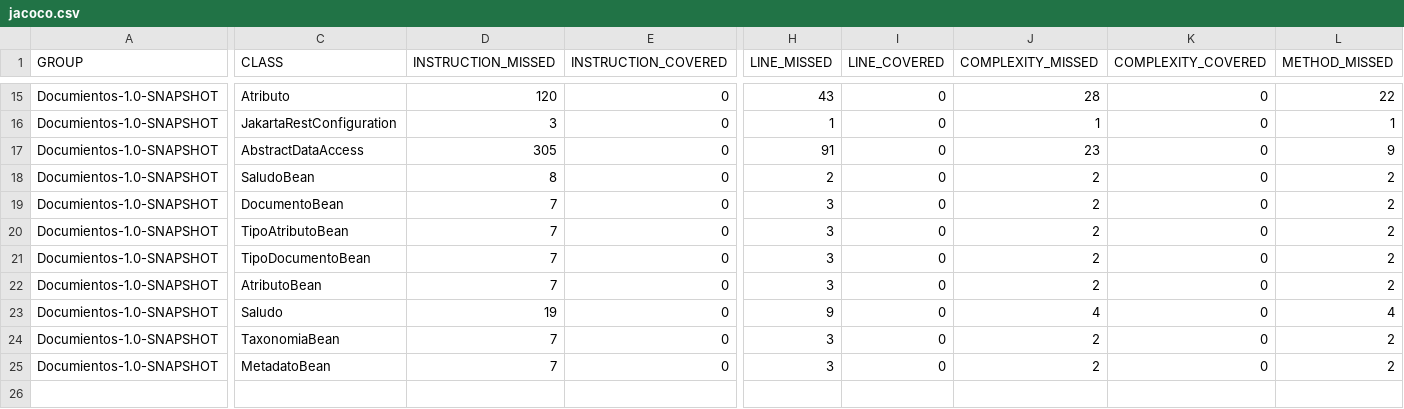
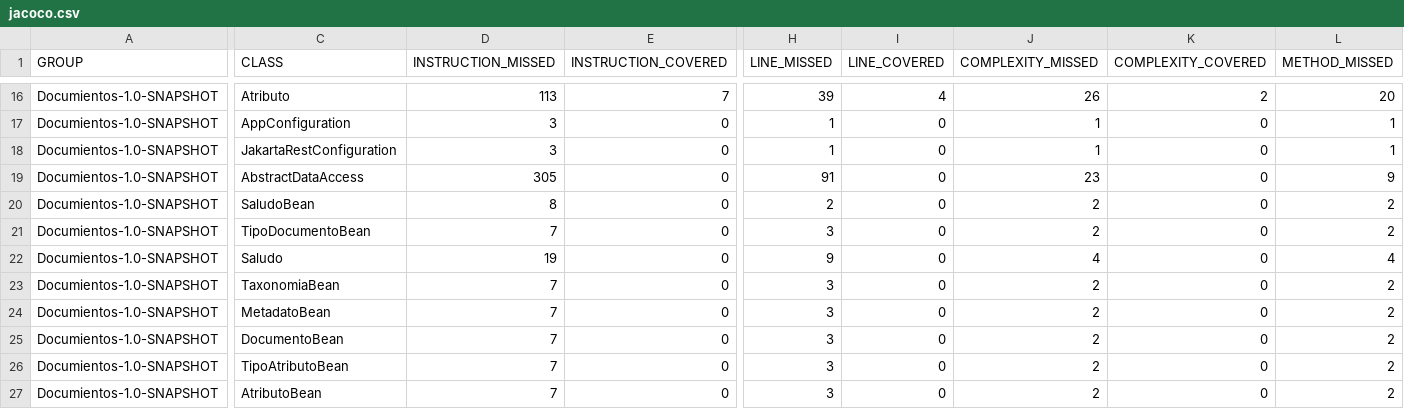
Before and after one commit to alexooscar02/DocuTPI, a CSV file: target/site/jacoco/jacoco.csv, drawn as a sheet; only a part is shown, gaps mark what is left out; addresses are those after the commit; rows hold the shown columns only; the diff covers the shown part only; the diff names each change by its address in the sheet, - before the commit and + after, or states it on an @@ line.

```diff
--- a/target/site/jacoco/jacoco.csv
+++ b/target/site/jacoco/jacoco.csv
-D16 (INSTRUCTION_MISSED): 120
+D16 (INSTRUCTION_MISSED): 113
-E16 (INSTRUCTION_COVERED): 0
+E16 (INSTRUCTION_COVERED): 7
-H16 (LINE_MISSED): 43
+H16 (LINE_MISSED): 39
-I16 (LINE_COVERED): 0
+I16 (LINE_COVERED): 4
-J16 (COMPLEXITY_MISSED): 28
+J16 (COMPLEXITY_MISSED): 26
-K16 (COMPLEXITY_COVERED): 0
+K16 (COMPLEXITY_COVERED): 2
-L16 (METHOD_MISSED): 22
+L16 (METHOD_MISSED): 20
+row 17: Documientos-1.0-SNAPSHOT | AppConfiguration | 3 | 0 | 1 | 0 | 1 | 0 | 1
@@ row 19 moved to row 25: Documientos-1.0-SNAPSHOT @@
@@ row 20 moved to row 26: Documientos-1.0-SNAPSHOT @@
@@ row 22 moved to row 27: Documientos-1.0-SNAPSHOT @@
```
Also changed, not shown: 2 added rows, 1 removed row, 3 moved rows and 33 edited cells elsewhere in this file, 41 other files.
